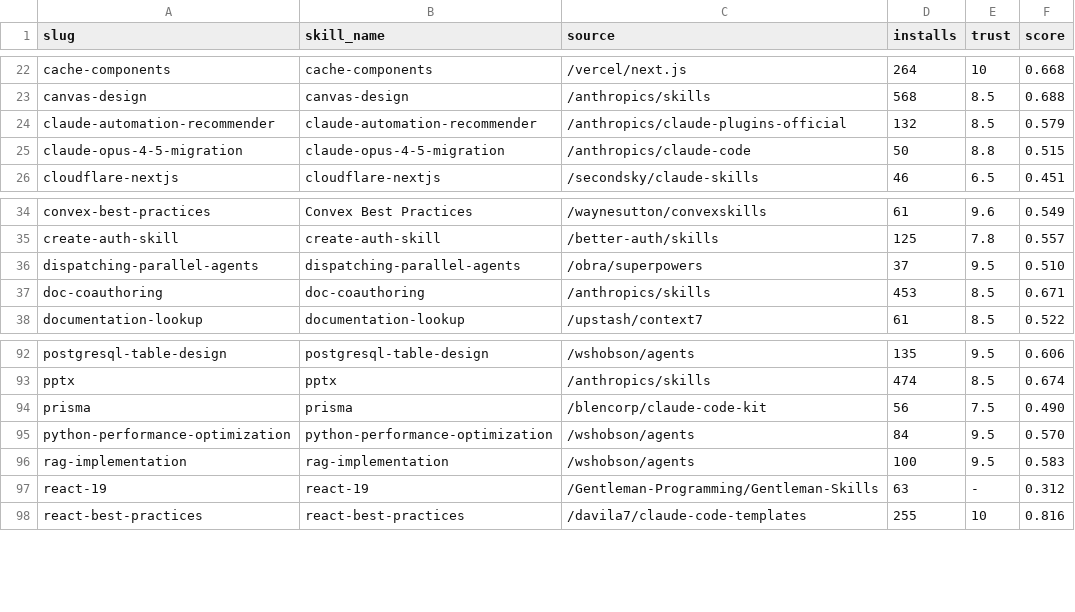
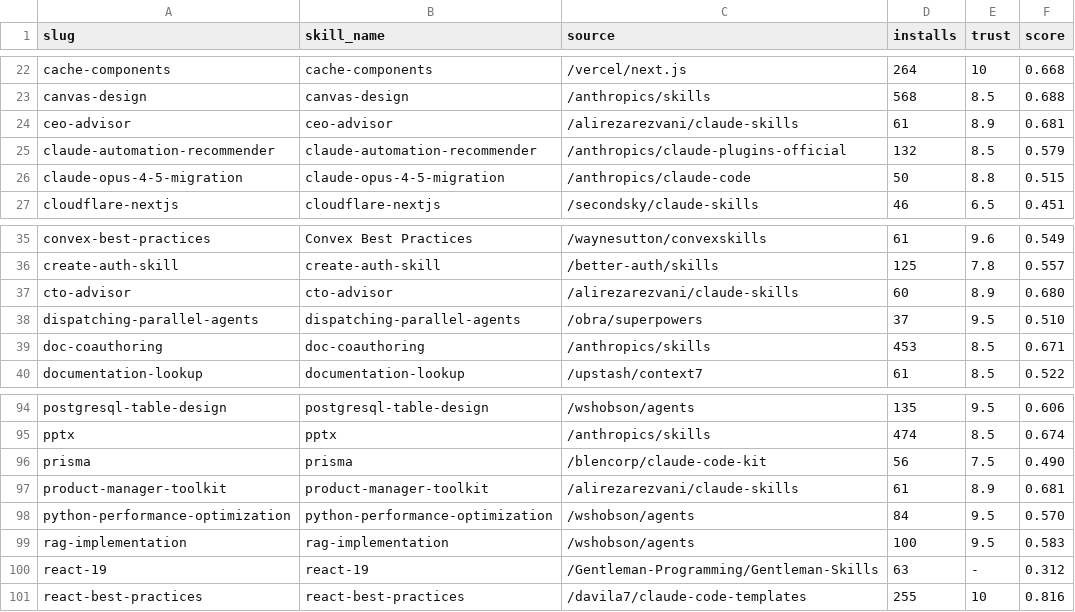
Before and after one commit to LouisLau-art/context7-skills-curated-pack, a CSV file: skills_manifest.csv, drawn as a sheet; only a part is shown, gaps mark what is left out; the diff names each change by its address in the sheet, - before the commit and + after, or states it on an @@ line.

Commit message:
feat: add role-based skill packs

```diff
--- a/skills_manifest.csv
+++ b/skills_manifest.csv
+row 24: ceo-advisor | ceo-advisor | /alirezarezvani/claude-skills | 61 | 8.9 | 0.681
+row 37: cto-advisor | cto-advisor | /alirezarezvani/claude-skills | 60 | 8.9 | 0.680
+row 97: product-manager-toolkit | product-manager-toolkit | /alirezarezvani/claude-skills | 61 | 8.9 | 0.681
```
Also changed, not shown: 8 other files.
